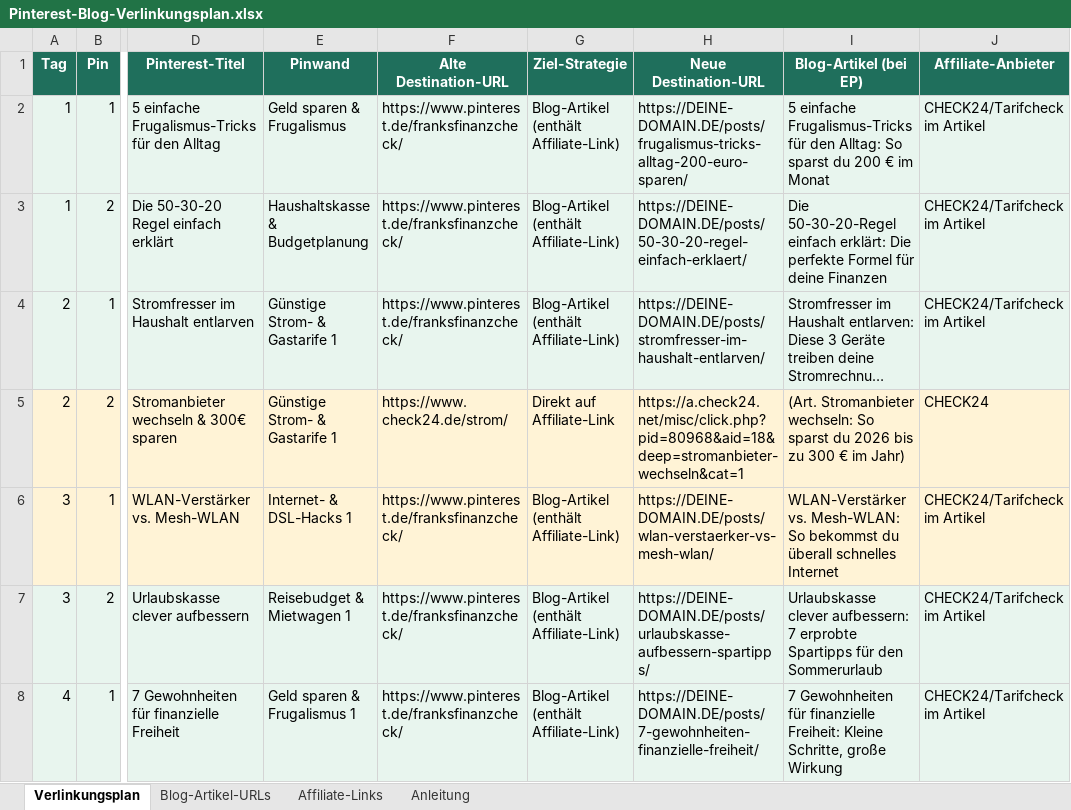
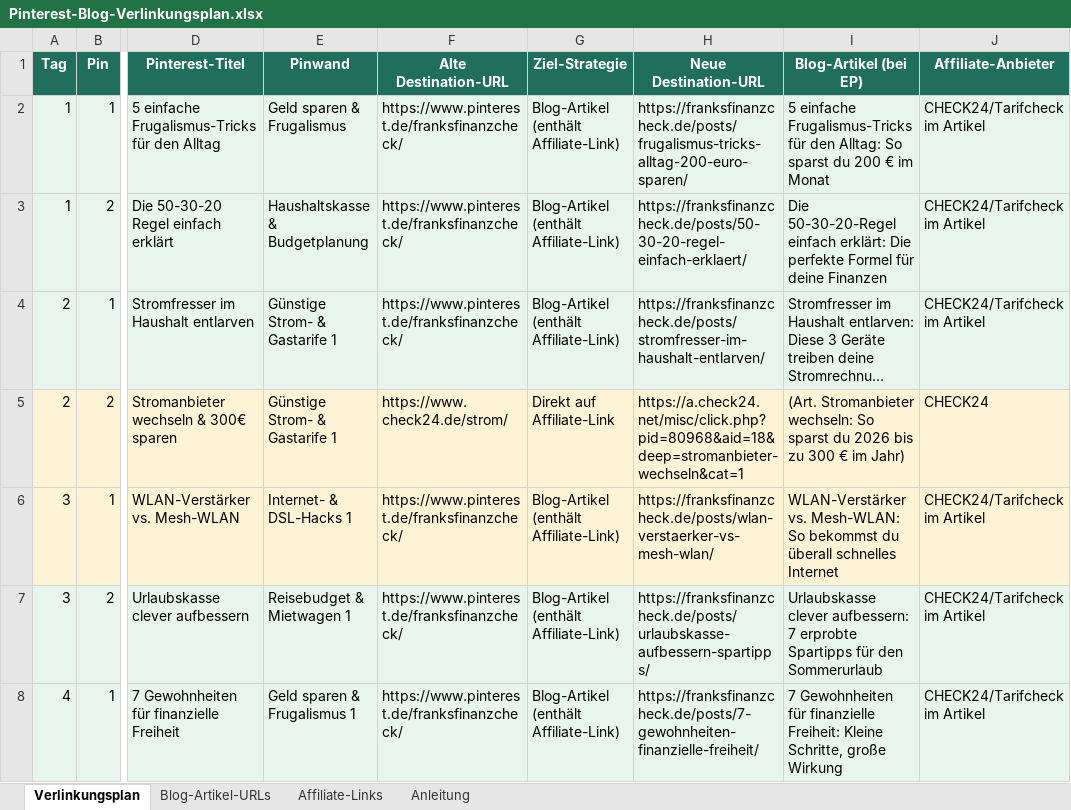
Before and after one commit to frank-hartung/franksfinanzcheck-blog, an Excel workbook: Pinterest-Blog-Verlinkungsplan.xlsx, sheet Verlinkungsplan, drawn as a sheet; only a part is shown, gaps mark what is left out; long unchanged cells end in …; values as stored, in another font and other column widths than the file's, no borders; the diff covers the shown part only; the diff names each change by its address in the sheet, - before the commit and + after, or states it on an @@ line.

Commit message:
config: baseURL auf franksfinanzcheck.de gesetzt; Excel-Verlinkungsplan auf echte Domain umgestellt

```diff
--- a/Pinterest-Blog-Verlinkungsplan.xlsx (sheet Verlinkungsplan)
+++ b/Pinterest-Blog-Verlinkungsplan.xlsx (sheet Verlinkungsplan)
-H2 (Neue Destination-URL): https://DEINE-DOMAIN.DE/posts/frugalismus-tricks-alltag-200-euro-sparen/
+H2 (Neue Destination-URL): https://franksfinanzcheck.de/posts/frugalismus-tricks-alltag-200-euro-sparen/
-H3 (Neue Destination-URL): https://DEINE-DOMAIN.DE/posts/50-30-20-regel-einfach-erklaert/
+H3 (Neue Destination-URL): https://franksfinanzcheck.de/posts/50-30-20-regel-einfach-erklaert/
-H4 (Neue Destination-URL): https://DEINE-DOMAIN.DE/posts/stromfresser-im-haushalt-entlarven/
+H4 (Neue Destination-URL): https://franksfinanzcheck.de/posts/stromfresser-im-haushalt-entlarven/
-H6 (Neue Destination-URL): https://DEINE-DOMAIN.DE/posts/wlan-verstaerker-vs-mesh-wlan/
+H6 (Neue Destination-URL): https://franksfinanzcheck.de/posts/wlan-verstaerker-vs-mesh-wlan/
-H7 (Neue Destination-URL): https://DEINE-DOMAIN.DE/posts/urlaubskasse-aufbessern-spartipps/
+H7 (Neue Destination-URL): https://franksfinanzcheck.de/posts/urlaubskasse-aufbessern-spartipps/
-H8 (Neue Destination-URL): https://DEINE-DOMAIN.DE/posts/7-gewohnheiten-finanzielle-freiheit/
+H8 (Neue Destination-URL): https://franksfinanzcheck.de/posts/7-gewohnheiten-finanzielle-freiheit/
```
Also changed, not shown: 45 edited cells elsewhere in this sheet, sheet Blog-Artikel-URLs, sheet Anleitung, 2 other files.
